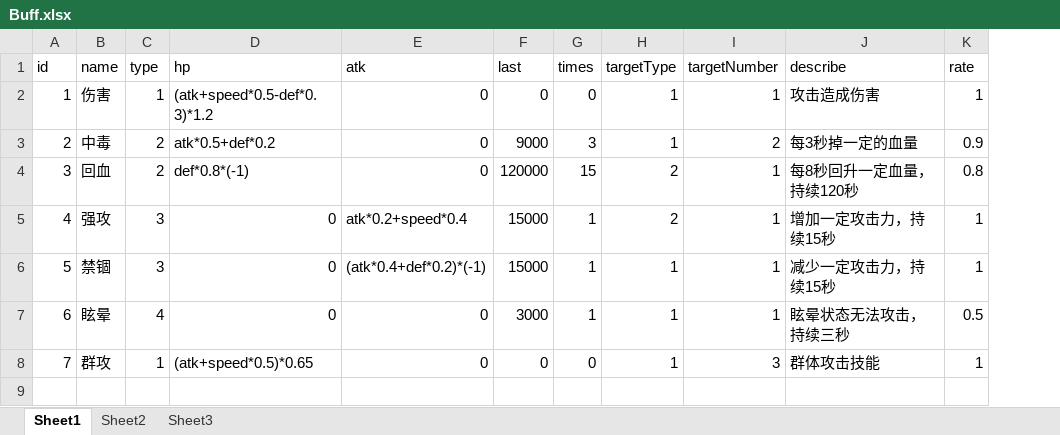
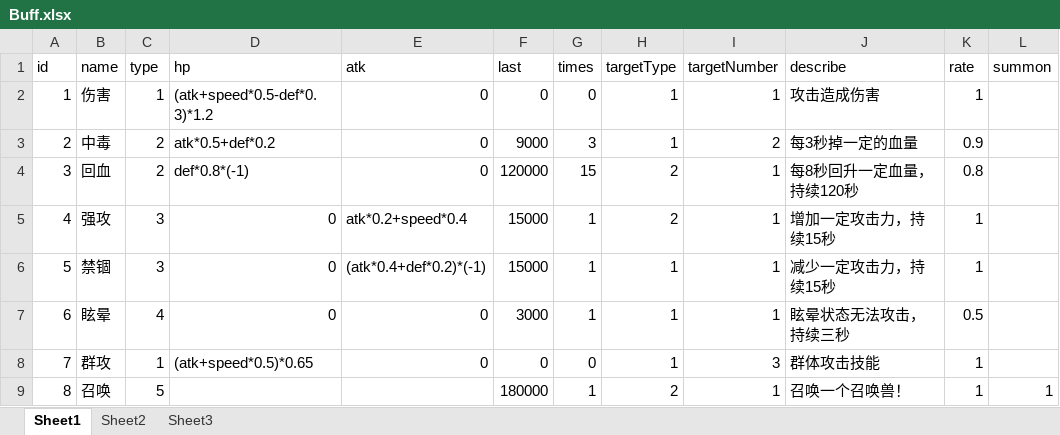
Before and after one commit to 690338264/mmorpg-, an Excel workbook: works/nettyServer/src/main/resources/excels/Buff.xlsx, sheet Sheet1, drawn as a sheet; values as stored, in another font and other column widths than the file's, no borders; the diff names each change by its address in the sheet, - before the commit and + after, or states it on an @@ line.

```diff
--- a/works/nettyServer/src/main/resources/excels/Buff.xlsx (sheet Sheet1)
+++ b/works/nettyServer/src/main/resources/excels/Buff.xlsx (sheet Sheet1)
+column L (summon), empty
+row 9: 8 | 召唤 | 5 |  |  | 180000 | 1 | 2 | 1 | 召唤一个召唤兽！ | 1 | 1
```
Also changed, not shown: works/nettyServer/src/main/resources/excels/Occ.xlsx, 20 other files.
